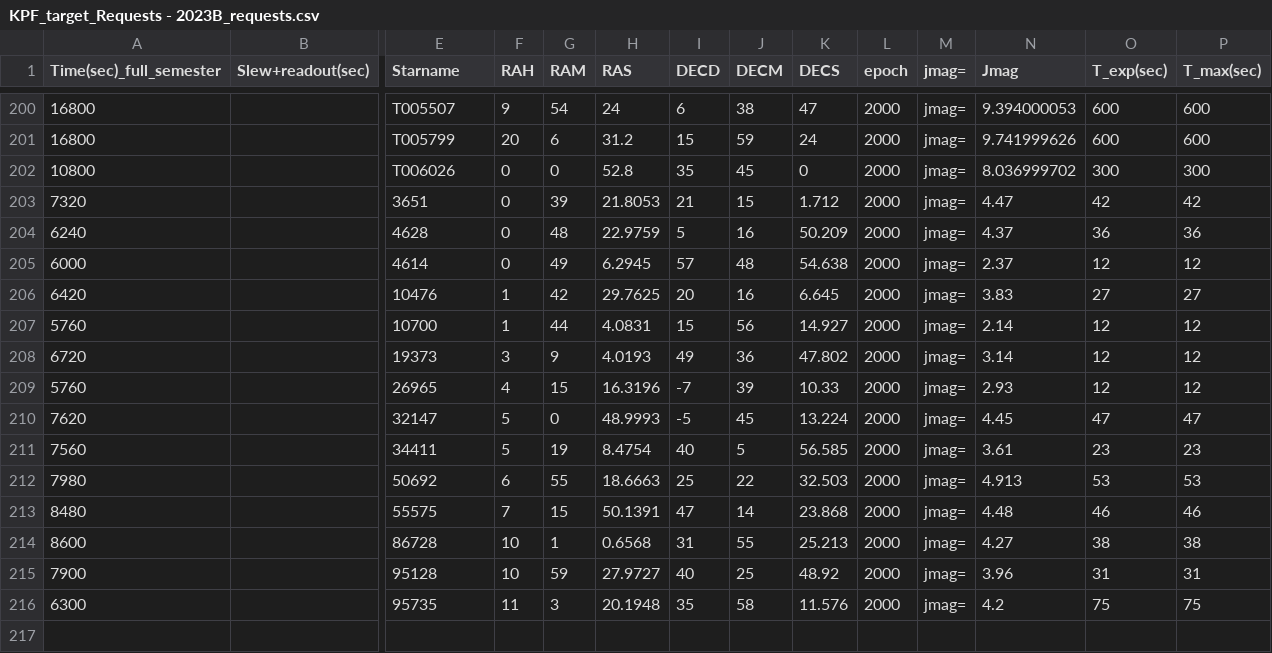
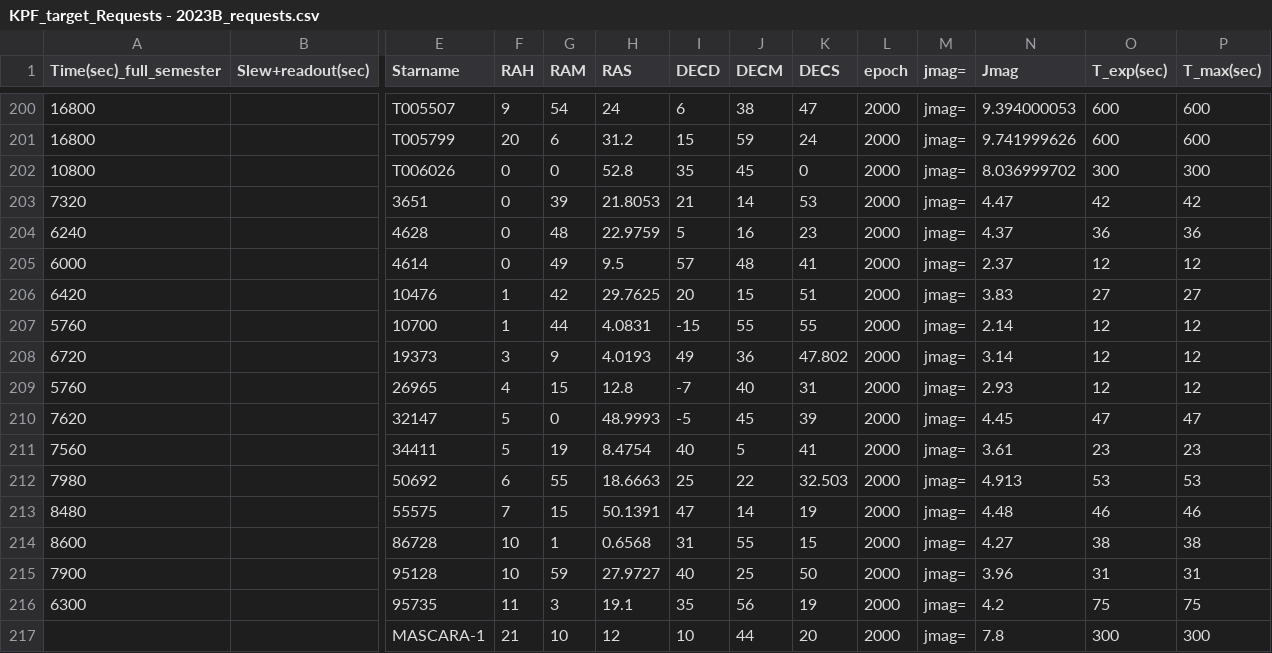
Before and after one commit to lukehandley/KPFautoscheduler, a CSV file: KPF_2023B_data/KPF_target_Requests - 2023B_requests.csv, drawn as a sheet; only a part is shown, gaps mark what is left out; rows hold the shown columns only; the diff covers the shown part only; the diff names each change by its address in the sheet, - before the commit and + after, or states it on an @@ line.

Commit message:
Updated data

```diff
--- a/KPF_2023B_data/KPF_target_Requests - 2023B_requests.csv
+++ b/KPF_2023B_data/KPF_target_Requests - 2023B_requests.csv
-J203 (DECM): 15
+J203 (DECM): 14
-K203 (DECS): 1.712
+K203 (DECS): 53
-K204 (DECS): 50.209
+K204 (DECS): 23
-H205 (RAS): 6.2945
+H205 (RAS): 9.5
-K205 (DECS): 54.638
+K205 (DECS): 41
-J206 (DECM): 16
+J206 (DECM): 15
-K206 (DECS): 6.645
+K206 (DECS): 51
-I207 (DECD): 15
+I207 (DECD): -15
-J207 (DECM): 56
+J207 (DECM): 55
-K207 (DECS): 14.927
+K207 (DECS): 55
-H209 (RAS): 16.3196
+H209 (RAS): 12.8
-J209 (DECM): 39
+J209 (DECM): 40
-K209 (DECS): 10.33
+K209 (DECS): 31
-K210 (DECS): 13.224
+K210 (DECS): 39
-K211 (DECS): 56.585
+K211 (DECS): 41
-K213 (DECS): 23.868
+K213 (DECS): 19
-K214 (DECS): 25.213
+K214 (DECS): 15
-K215 (DECS): 48.92
+K215 (DECS): 50
-H216 (RAS): 20.1948
+H216 (RAS): 19.1
-J216 (DECM): 58
+J216 (DECM): 56
-K216 (DECS): 11.576
+K216 (DECS): 19
+row 217:  |  | MASCARA-1 | 21 | 10 | 12 | 10 | 44 | 20 | 2000 | jmag= | 7.8 | 300 | 300
```
Also changed, not shown: 64 edited cells elsewhere in this file, 3 other files.
